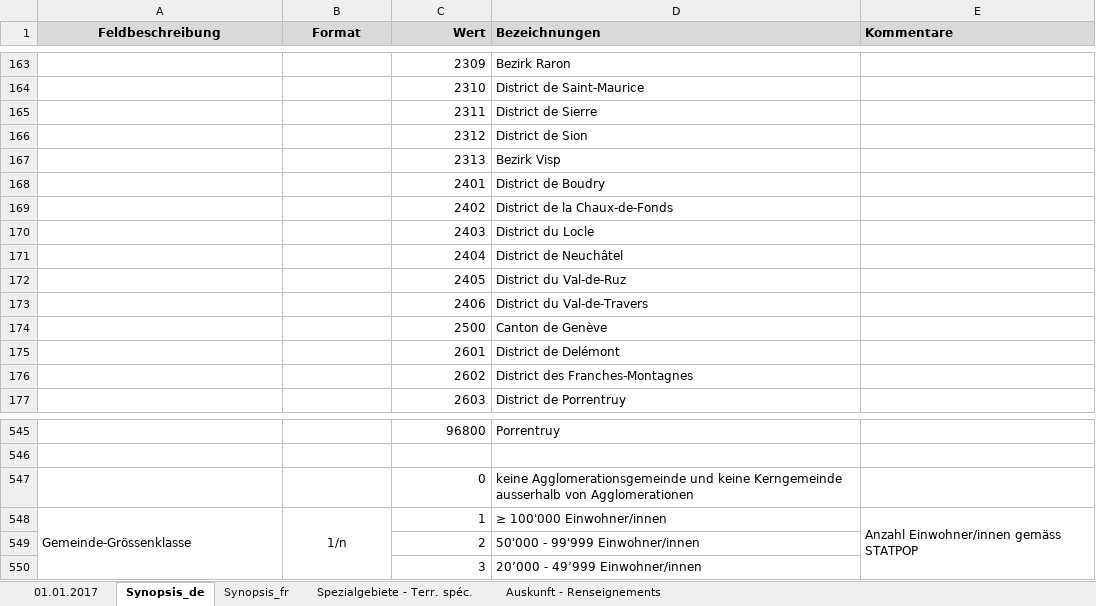
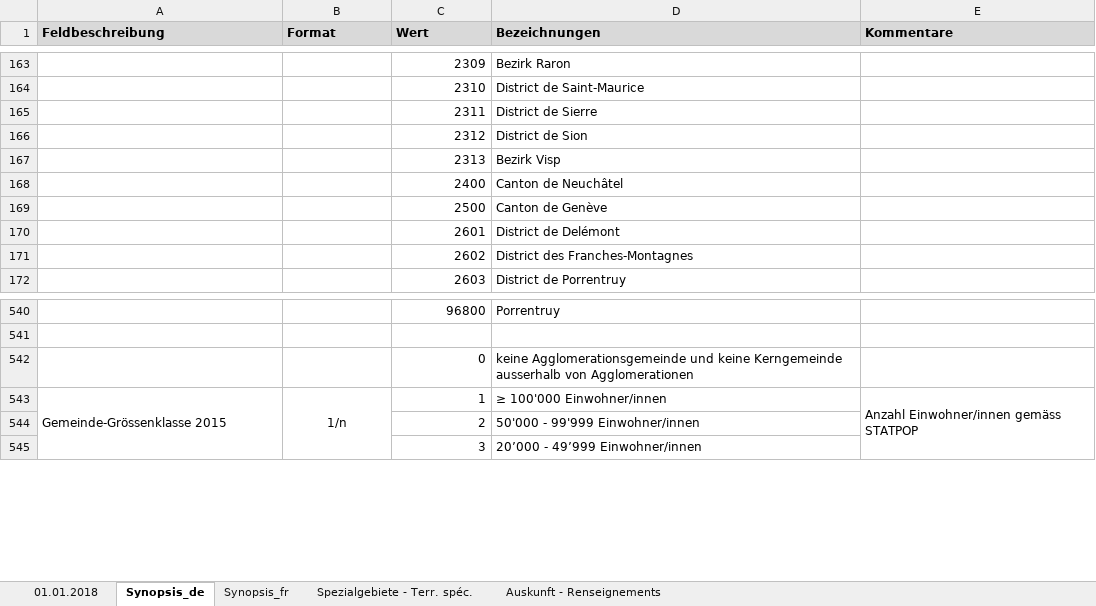
Before and after one commit to d-qn/tamMap, an Excel workbook: inst/extdata/be-b-00.04-rgs-01.xlsx, sheet Synopsis_de, drawn as a sheet; only a part is shown, gaps mark what is left out; values as stored, in another font and other column widths than the file's, no borders; removed rows and columns are numbered as before the commit, all else as after; the diff names each change by its address in the sheet, - before the commit and + after, or states it on an @@ line.

```diff
--- a/inst/extdata/be-b-00.04-rgs-01.xlsx (sheet Synopsis_de)
+++ b/inst/extdata/be-b-00.04-rgs-01.xlsx (sheet Synopsis_de)
-sheet tab: 01.01.2017
+sheet tab: 01.01.2018
-A1:B1 alignment: center
+A1:B1 alignment: left
-C1 alignment: right
+C1 alignment: left
-row 168:  |  | 2401 | District de Boudry
-row 169:  |  | 2402 | District de la Chaux-de-Fonds
-row 170:  |  | 2403 | District du Locle
-row 171:  |  | 2404 | District de Neuchâtel
-row 172:  |  | 2405 | District du Val-de-Ruz
-row 173:  |  | 2406 | District du Val-de-Travers
+row 168:  |  | 2400 | Canton de Neuchâtel
-A543 (Feldbeschreibung): Gemeinde-Grössenklasse
+A543 (Feldbeschreibung): Gemeinde-Grössenklasse 2015
```
Also changed, not shown: sheet Synopsis_fr, sheet Auskunft - Renseignements, sheet Spezialgebiete - Terr. spéc., 11 other files.
